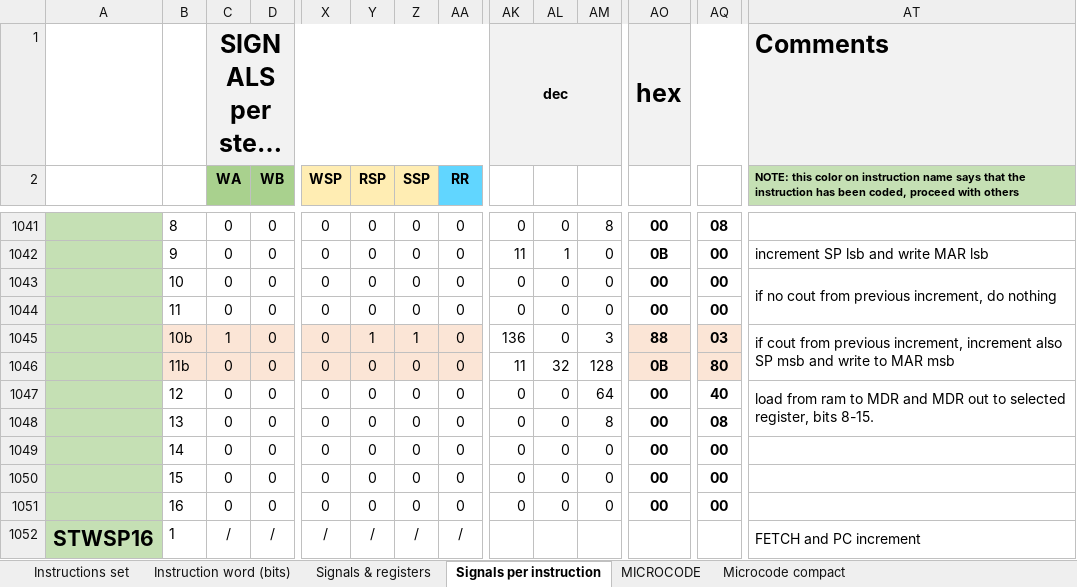
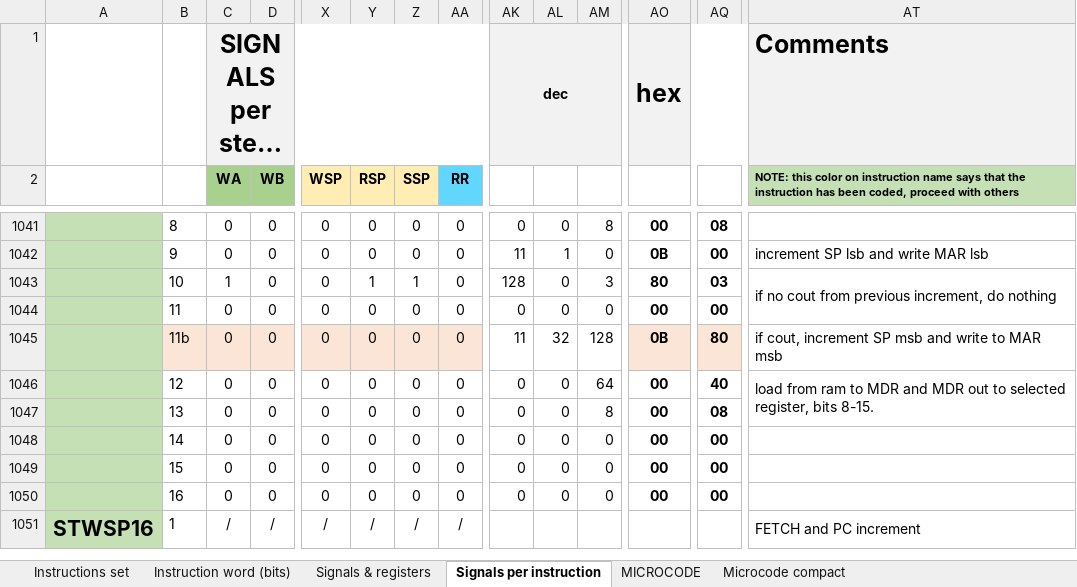
Before and after one commit to edopast/HITCH8, an Excel workbook: Instruction set.xlsx, sheet Signals per instruction, drawn as a sheet; only a part is shown, gaps mark what is left out; long unchanged cells end in …; values as stored, in another font and other column widths than the file's, no borders; conditional formats not drawn; removed rows and columns are numbered as before the commit, all else as after; rows hold the shown columns only; the diff covers the shown part only; the diff names each change by its address in the sheet, - before the commit and + after, or states it on an @@ line.

Commit message:
INSTRUCTION SET COMPLETELY TESTED

```diff
--- a/Instruction set.xlsx (sheet Signals per instruction)
+++ b/Instruction set.xlsx (sheet Signals per instruction)
-C1043 (WA): 0
+C1043 (WA): 1
-Y1043 (RSP): 0
+Y1043 (RSP): 1
-Z1043 (SSP): 0
+Z1043 (SSP): 1
-AK1043: 0
+AK1043: 128
-AM1043: 0
+AM1043: 3
-AO1043: 00
+AO1043: 80
-AQ1043: 00
+AQ1043: 03
-row 1045:  | 10b | 1 | 0 | 0 | 1 | 1 | 0 | 136 | 0 | 3 | 88 | 03 | if cout from previous increment, increment also SP msb and write to MAR msb
-AT1045: (empty)
+AT1045: if cout, increment SP msb and write to MAR msb
```
Also changed, not shown: 2 added rows, 3 removed rows, 20 edited cells, cell formats and merged cells elsewhere in this sheet, sheet MICROCODE, sheet Microcode compact, formulas that keep their value, 15 other files.
